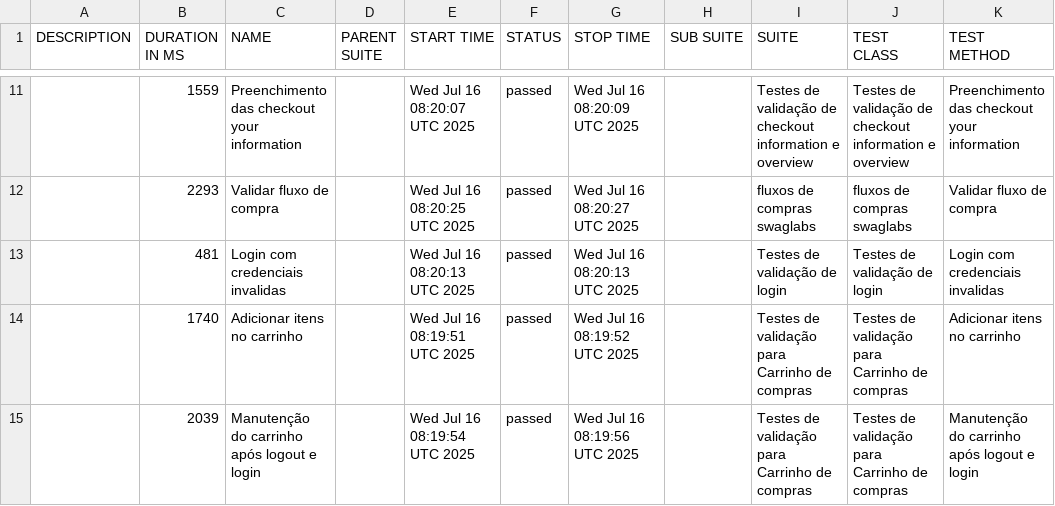
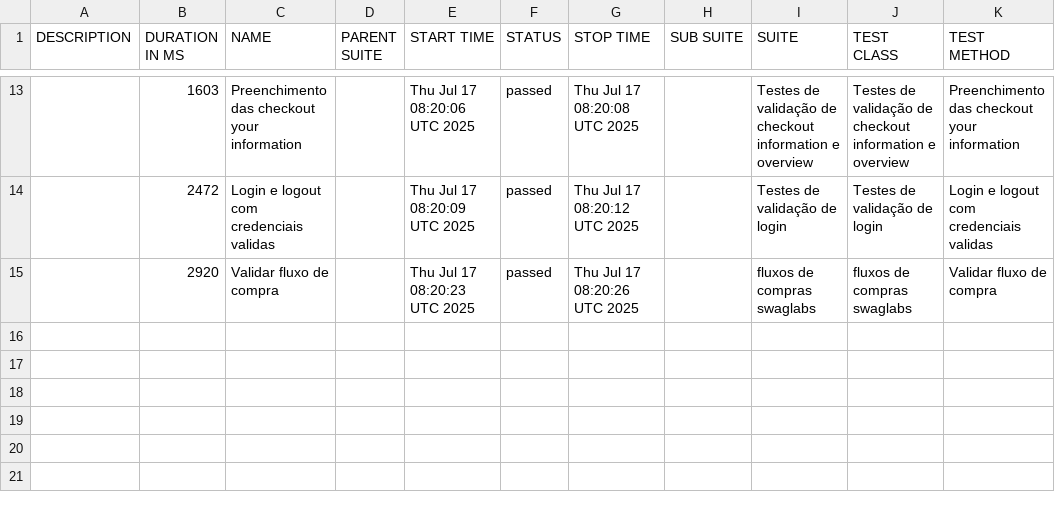
Before and after one commit to DiegoBBarbosa09/Automacao_swaglabs_cypress, a CSV file: data/suites.csv, drawn as a sheet; only a part is shown, gaps mark what is left out; the diff covers the shown part only.

```diff
--- a/data/suites.csv
+++ b/data/suites.csv
@@ -11,5 +13,3 @@
-"","1559","Preenchimento das checkout your information","","Wed Jul 16 08:20:07 UTC 2025","passed","Wed Jul 16 08:20:09 UTC 2025","","Testes de validação de checkout information e overview","Testes de validação de checkout information e overview","Preenchimento das checkout your information"
-"","2293","Validar fluxo de compra","","Wed Jul 16 08:20:25 UTC 2025","passed","Wed Jul 16 08:20:27 UTC 2025","","fluxos de compras swaglabs","fluxos de compras swaglabs","Validar fluxo de compra"
-"","481","Login com credenciais invalidas","","Wed Jul 16 08:20:13 UTC 2025","passed","Wed Jul 16 08:20:13 UTC 2025","","Testes de validação de login","Testes de validação de login","Login com credenciais invalidas"
-"","1740","Adicionar itens no carrinho","","Wed Jul 16 08:19:51 UTC 2025","passed","Wed Jul 16 08:19:52 UTC 2025","","Testes de validação para Carrinho de compras","Testes de validação para Carrinho de compras","Adicionar itens no carrinho"
-"","2039","Manutenção do carrinho após logout e login","","Wed Jul 16 08:19:54 UTC 2025","passed","Wed Jul 16 08:19:56 UTC 2025","","Testes de validação para Carrinho de compras","Testes de validação para Carrinho de compras","Manutenção do carrinho após logout e login"
+"","1603","Preenchimento das checkout your information","","Thu Jul 17 08:20:06 UTC 2025","passed","Thu Jul 17 08:20:08 UTC 2025","","Testes de validação de checkout information e overview","Testes de validação de checkout information e overview","Preenchimento das checkout your information"
+"","2472","Login e logout com credenciais validas","","Thu Jul 17 08:20:09 UTC 2025","passed","Thu Jul 17 08:20:12 UTC 2025","","Testes de validação de login","Testes de validação de login","Login e logout com credenciais validas"
+"","2920","Validar fluxo de compra","","Thu Jul 17 08:20:23 UTC 2025","passed","Thu Jul 17 08:20:26 UTC 2025","","fluxos de compras swaglabs","fluxos de compras swaglabs","Validar fluxo de compra"
```
Also changed, not shown: 5 added rows, 3 removed rows and 23 edited cells elsewhere in this file, 43 other files.
